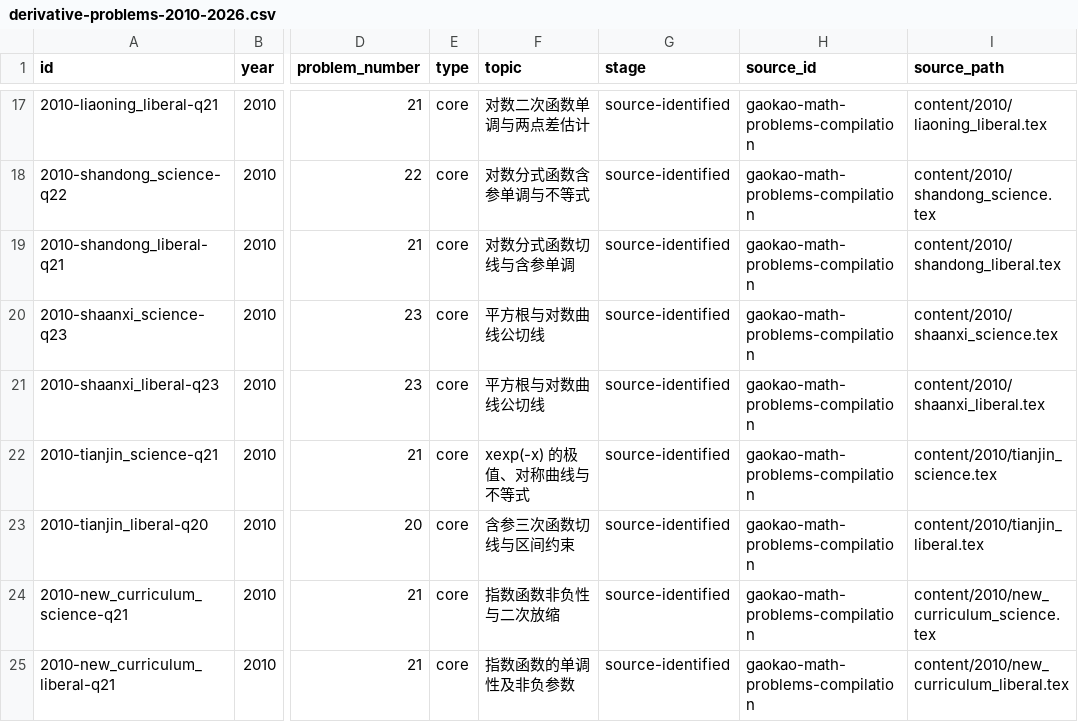
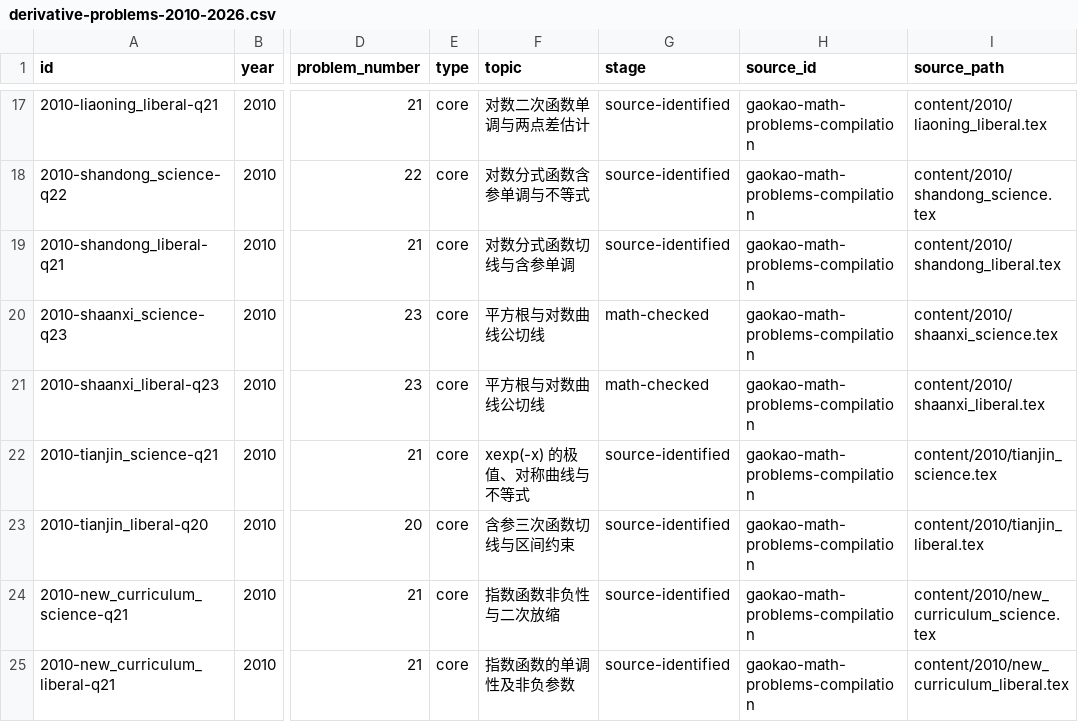
Before and after one commit to jackxiang0329-source/ruoshui-gaokao-math-archive, a CSV file: index/derivative-problems-2010-2026.csv, drawn as a sheet; only a part is shown, gaps mark what is left out; the diff names each change by its address in the sheet, - before the commit and + after, or states it on an @@ line.

Commit message:
index: record independent review of both Shaanxi 2010 Q23 sources in 2010-2026

```diff
--- a/index/derivative-problems-2010-2026.csv
+++ b/index/derivative-problems-2010-2026.csv
-G20:G21 (stage): source-identified
+G20:G21 (stage): math-checked
```
